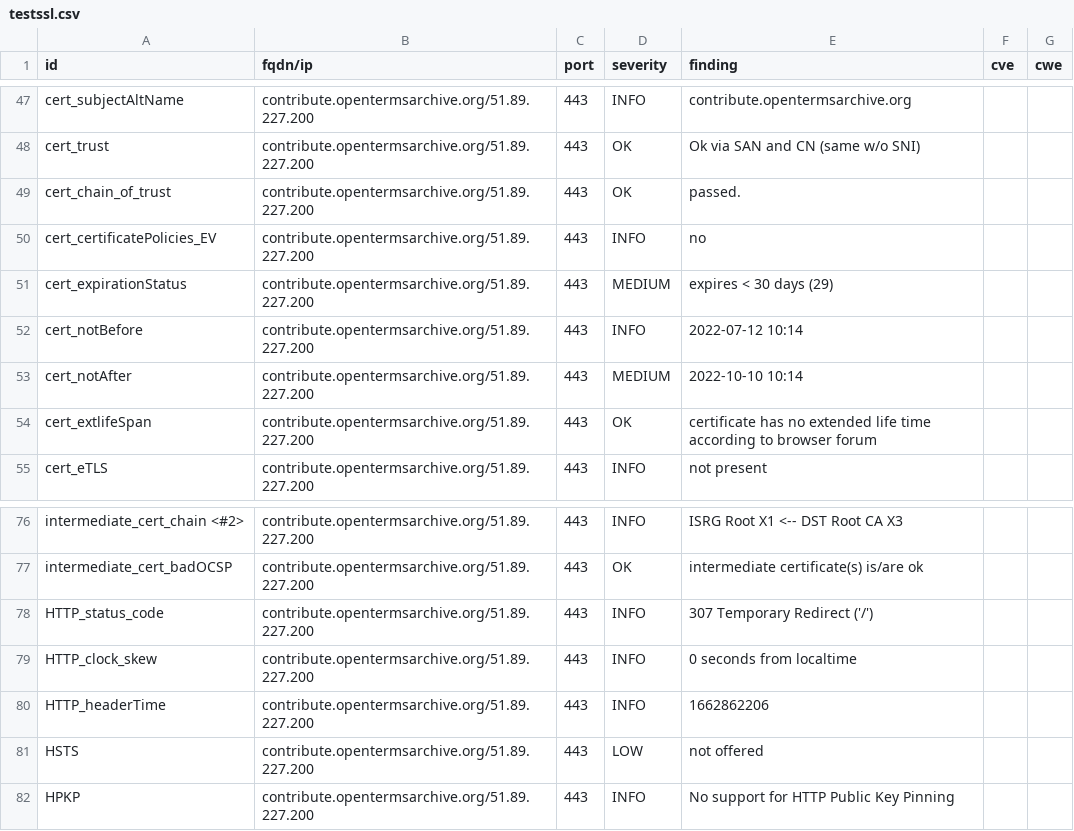
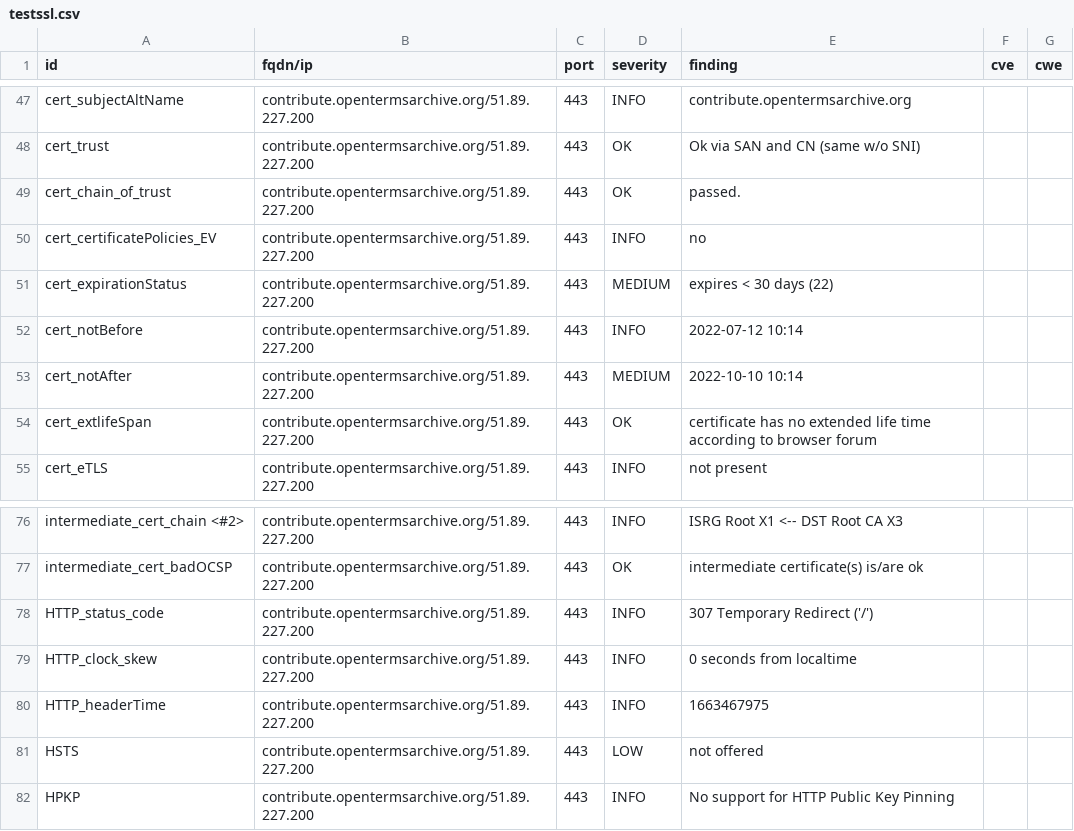
Before and after one commit to OpenTermsArchive/dashlord, a CSV file: results/aHR0cHM6Ly9jb250cmlidXRlLm9wZW50ZXJtc2FyY2hpdmUub3JnL2Zy/testssl.csv, drawn as a sheet; only a part is shown, gaps mark what is left out.

```diff
--- a/results/aHR0cHM6Ly9jb250cmlidXRlLm9wZW50ZXJtc2FyY2hpdmUub3JnL2Zy/testssl.csv
+++ b/results/aHR0cHM6Ly9jb250cmlidXRlLm9wZW50ZXJtc2FyY2hpdmUub3JnL2Zy/testssl.csv
@@ -50,3 +50,3 @@
 "cert_certificatePolicies_EV","contribute.opentermsarchive.org/51.89.227.200","443","INFO","no","",""
-"cert_expirationStatus","contribute.opentermsarchive.org/51.89.227.200","443","MEDIUM","expires < 30 days (29)","",""
+"cert_expirationStatus","contribute.opentermsarchive.org/51.89.227.200","443","MEDIUM","expires < 30 days (22)","",""
 "cert_notBefore","contribute.opentermsarchive.org/51.89.227.200","443","INFO","2022-07-12 10:14","",""
@@ -79,3 +79,3 @@
 "HTTP_clock_skew","contribute.opentermsarchive.org/51.89.227.200","443","INFO","0 seconds from localtime","",""
-"HTTP_headerTime","contribute.opentermsarchive.org/51.89.227.200","443","INFO","1662862206","",""
+"HTTP_headerTime","contribute.opentermsarchive.org/51.89.227.200","443","INFO","1663467975","",""
 "HSTS","contribute.opentermsarchive.org/51.89.227.200","443","LOW","not offered","",""
```
Also changed, not shown: 12 other files.
